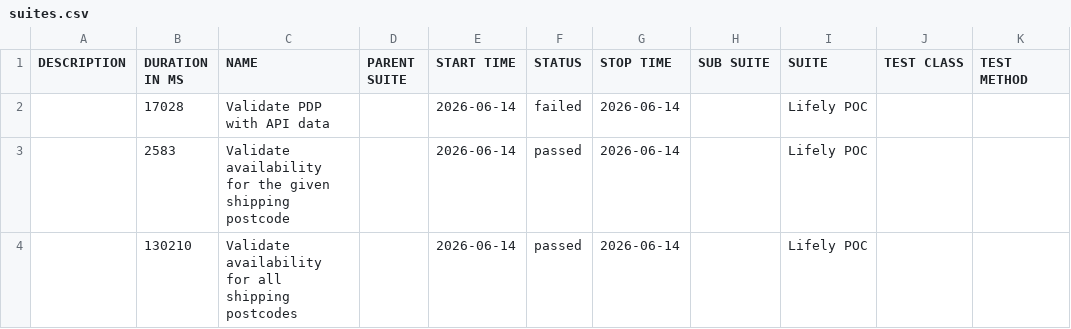
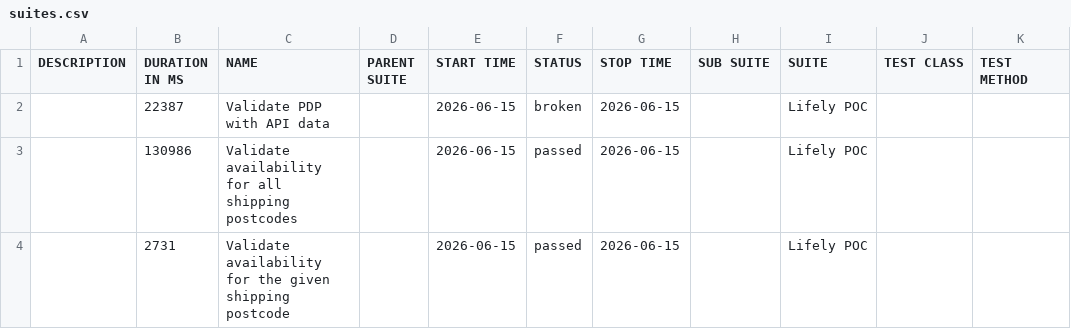
Before and after one commit to Het0603/E-Living, a CSV file: data/suites.csv, drawn as a sheet.

```diff
--- a/data/suites.csv
+++ b/data/suites.csv
@@ -1,4 +1,4 @@
 "DESCRIPTION","DURATION IN MS","NAME","PARENT SUITE","START TIME","STATUS","STOP TIME","SUB SUITE","SUITE","TEST CLASS","TEST METHOD"
-"","17028","Validate PDP with API data","","2026-06-14","failed","2026-06-14","","Lifely POC","",""
-"","2583","Validate availability for the given shipping postcode","","2026-06-14","passed","2026-06-14","","Lifely POC","",""
-"","130210","Validate availability for all shipping postcodes","","2026-06-14","passed","2026-06-14","","Lifely POC","",""
+"","22387","Validate PDP with API data","","2026-06-15","broken","2026-06-15","","Lifely POC","",""
+"","130986","Validate availability for all shipping postcodes","","2026-06-15","passed","2026-06-15","","Lifely POC","",""
+"","2731","Validate availability for the given shipping postcode","","2026-06-15","passed","2026-06-15","","Lifely POC","",""
```
Also changed, not shown: 34 other files.
